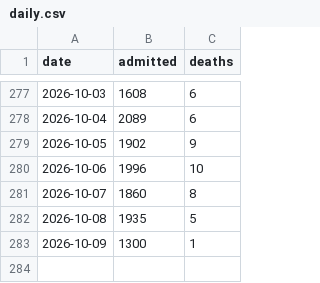
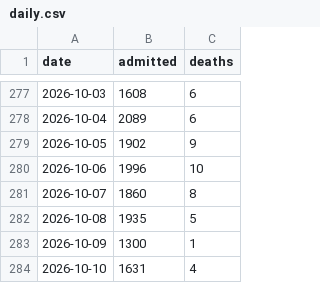
Before and after one commit to druzzal/dengue-bd-dashboard, a CSV file: docs/data/daily.csv, drawn as a sheet; only a part is shown, gaps mark what is left out.

```diff
--- a/docs/data/daily.csv
+++ b/docs/data/daily.csv
@@ -283 +283,2 @@ date,admitted,deaths
 2026-10-09,1300,1
+2026-10-10,1631,4
```
Also changed, not shown: docs/data/timeseries.csv, 4 other files.
